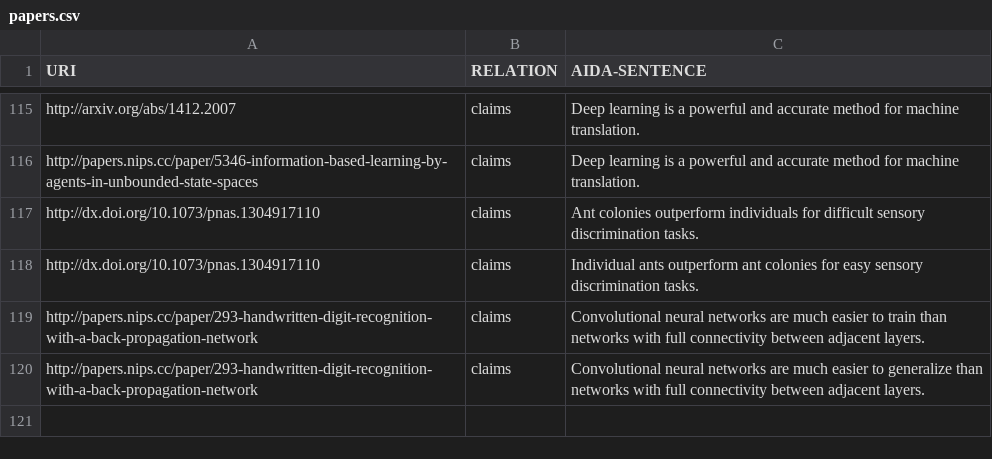
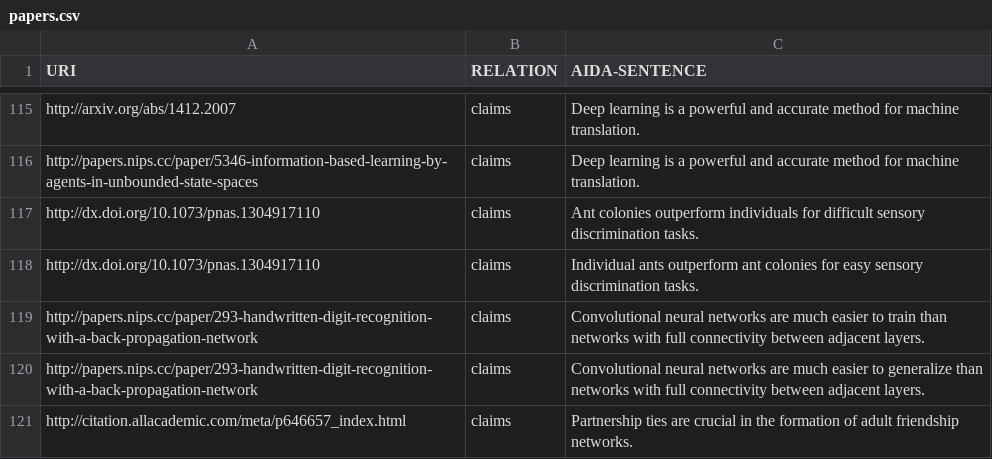
Before and after one commit to tkuhn/aida, a CSV file: papers.csv, drawn as a sheet; only a part is shown, gaps mark what is left out; the diff names each change by its address in the sheet, - before the commit and + after, or states it on an @@ line.

Commit message:
Add AIDA sentence

```diff
--- a/papers.csv
+++ b/papers.csv
+row 121: http://citation.allacademic.com/meta/p646657_index.html | claims | Partnership ties are crucial in the formation of adult friendship networks.
```
